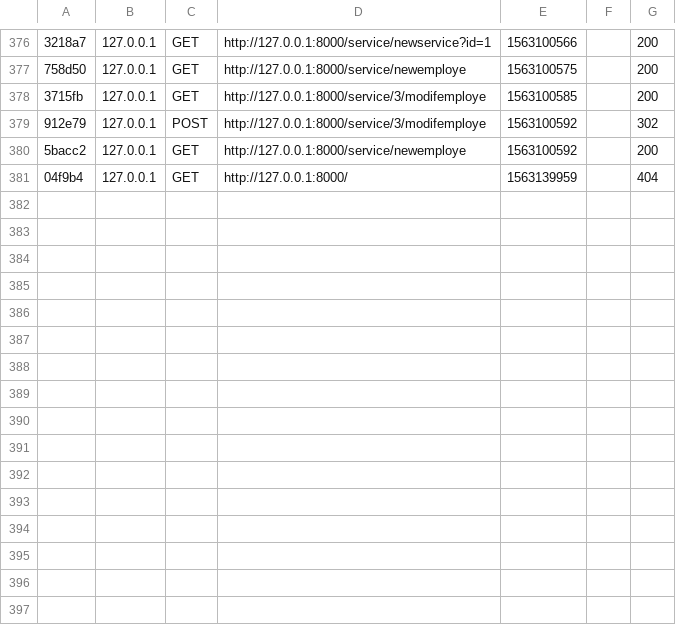
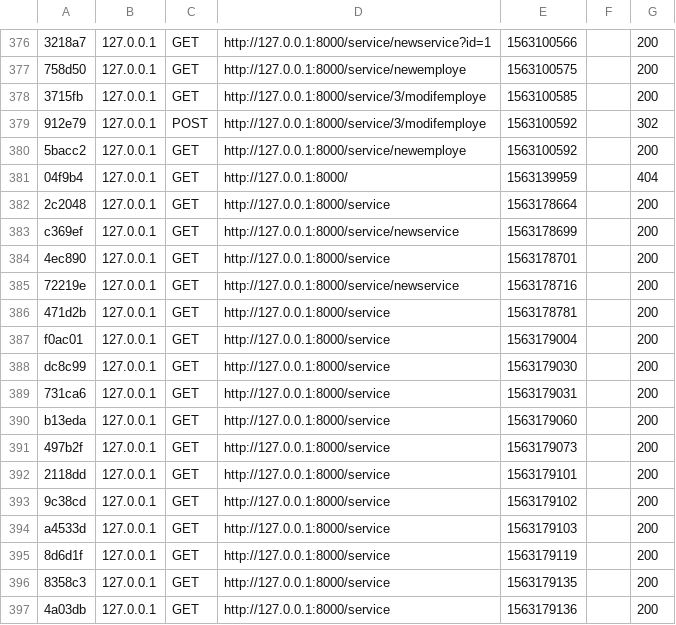
Before and after one commit to mbackembaye0102/symfonyprojet1, a CSV file: var/cache/dev/profiler/index.csv, drawn as a sheet; only a part is shown, gaps mark what is left out; the diff names each change by its address in the sheet, - before the commit and + after, or states it on an @@ line.

```diff
--- a/var/cache/dev/profiler/index.csv
+++ b/var/cache/dev/profiler/index.csv
+row 382: 2c2048 | 127.0.0.1 | GET | http://127.0.0.1:8000/service | 1563178664 |  | 200
+row 383: c369ef | 127.0.0.1 | GET | http://127.0.0.1:8000/service/newservice | 1563178699 |  | 200
+row 384: 4ec890 | 127.0.0.1 | GET | http://127.0.0.1:8000/service | 1563178701 |  | 200
+row 385: 72219e | 127.0.0.1 | GET | http://127.0.0.1:8000/service/newservice | 1563178716 |  | 200
+row 386: 471d2b | 127.0.0.1 | GET | http://127.0.0.1:8000/service | 1563178781 |  | 200
+row 387: f0ac01 | 127.0.0.1 | GET | http://127.0.0.1:8000/service | 1563179004 |  | 200
+row 388: dc8c99 | 127.0.0.1 | GET | http://127.0.0.1:8000/service | 1563179030 |  | 200
+row 389: 731ca6 | 127.0.0.1 | GET | http://127.0.0.1:8000/service | 1563179031 |  | 200
+row 390: b13eda | 127.0.0.1 | GET | http://127.0.0.1:8000/service | 1563179060 |  | 200
+row 391: 497b2f | 127.0.0.1 | GET | http://127.0.0.1:8000/service | 1563179073 |  | 200
+row 392: 2118dd | 127.0.0.1 | GET | http://127.0.0.1:8000/service | 1563179101 |  | 200
+row 393: 9c38cd | 127.0.0.1 | GET | http://127.0.0.1:8000/service | 1563179102 |  | 200
+row 394: a4533d | 127.0.0.1 | GET | http://127.0.0.1:8000/service | 1563179103 |  | 200
+row 395: 8d6d1f | 127.0.0.1 | GET | http://127.0.0.1:8000/service | 1563179119 |  | 200
+row 396: 8358c3 | 127.0.0.1 | GET | http://127.0.0.1:8000/service | 1563179135 |  | 200
+row 397: 4a03db | 127.0.0.1 | GET | http://127.0.0.1:8000/service | 1563179136 |  | 200
```
Also changed, not shown: 19 other files.
